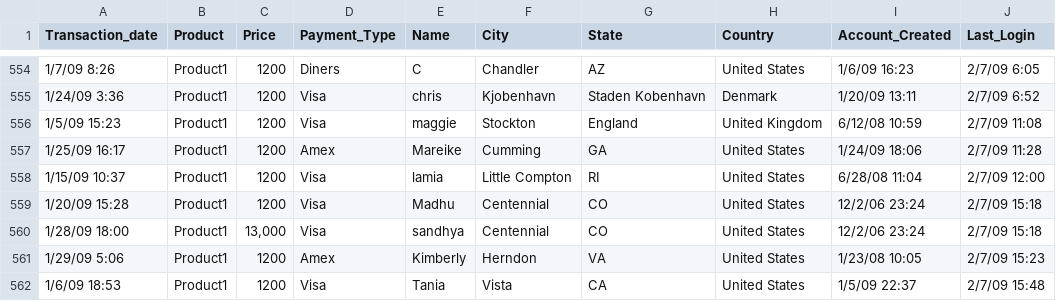
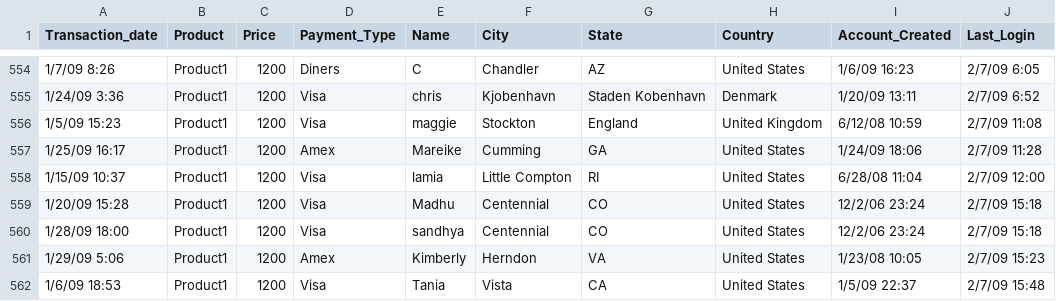
Before and after one commit to neep305/data_analysis_playground, a CSV file: SalesJan2009.csv, drawn as a sheet; only a part is shown, gaps mark what is left out; the diff names each change by its address in the sheet, - before the commit and + after, or states it on an @@ line.

```diff
--- a/SalesJan2009.csv
+++ b/SalesJan2009.csv
-C560 (Price): 13,000
+C560 (Price): 1200
```
Also changed, not shown: 1 other file.
